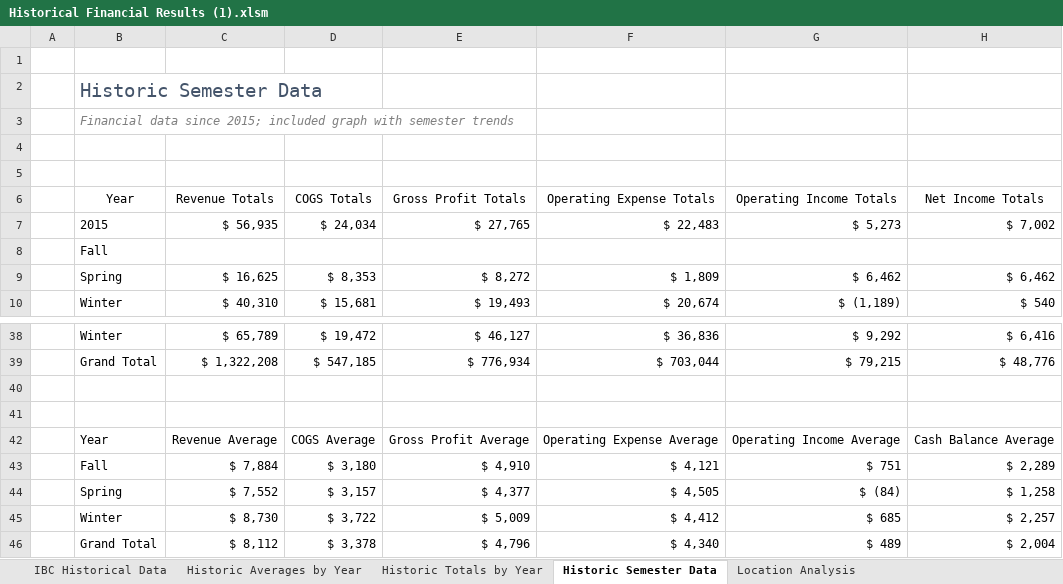
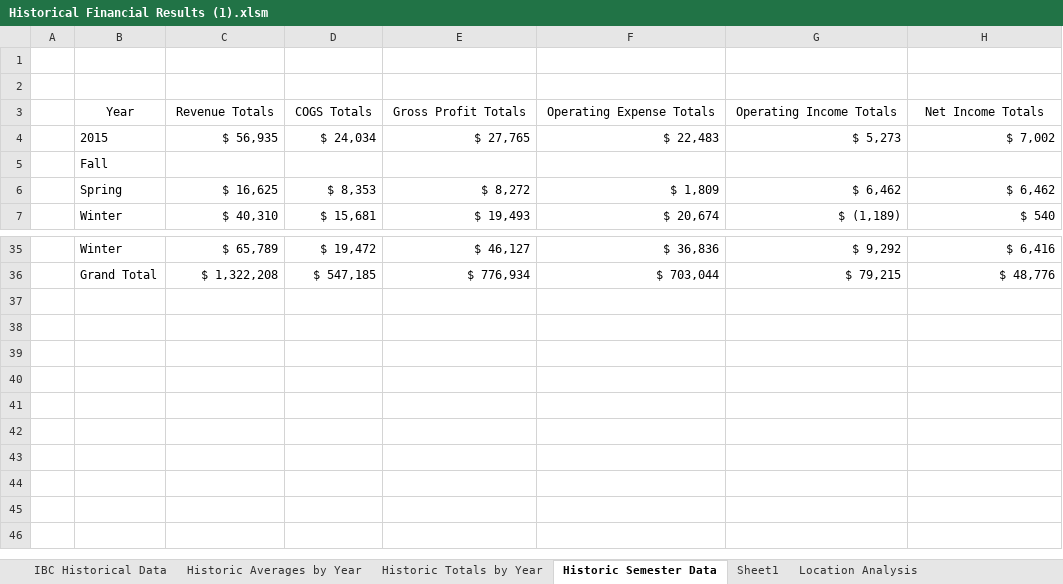
Before and after one commit to JacobBrown6908/spring-24-IBC, an Excel workbook: DataforAnalysis/DataforAnalysis/Historical Financial Results (1).xlsm, sheet Historic Semester Data, drawn as a sheet; only a part is shown, gaps mark what is left out; values as stored, in another font and other column widths than the file's, no borders; charts and pictures not drawn; the diff names each change by its address in the sheet, - before the commit and + after, or states it on an @@ line.

Commit message:
historical finacial results csv

```diff
--- a/DataforAnalysis/DataforAnalysis/Historical Financial Results (1).xlsm (sheet Historic Semester Data)
+++ b/DataforAnalysis/DataforAnalysis/Historical Financial Results (1).xlsm (sheet Historic Semester Data)
+sheet tab: Sheet1
-row 2:  | Historic Semester Data
-row 3:  | Financial data since 2015; included graph with semester trends
-row 4: (empty)
-row 40: (empty)
-row 41: (empty)
-row 42:  | Year | Revenue Average | COGS Average | Gross Profit Average | Operating Expense Average | Operating Income Average | Cash Balance Average
-row 43:  | Fall | $ 7,884 | $ 3,180 | $ 4,910 | $ 4,121 | $ 751 | $ 2,289
-row 44:  | Spring | $ 7,552 | $ 3,157 | $ 4,377 | $ 4,505 | $ (84) | $ 1,258
-row 45:  | Winter | $ 8,730 | $ 3,722 | $ 5,009 | $ 4,412 | $ 685 | $ 2,257
-row 46:  | Grand Total | $ 8,112 | $ 3,378 | $ 4,796 | $ 4,340 | $ 489 | $ 2,004
```
Also changed, not shown: sheet Historic Totals by Year, sheet Historic Averages by Year, charts or pictures, 1 other file.
